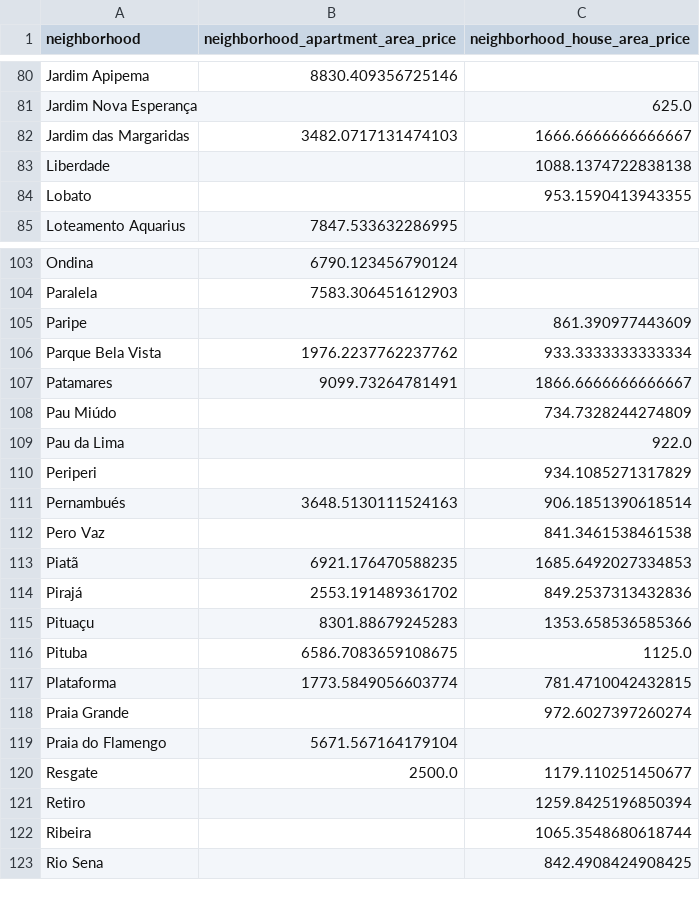
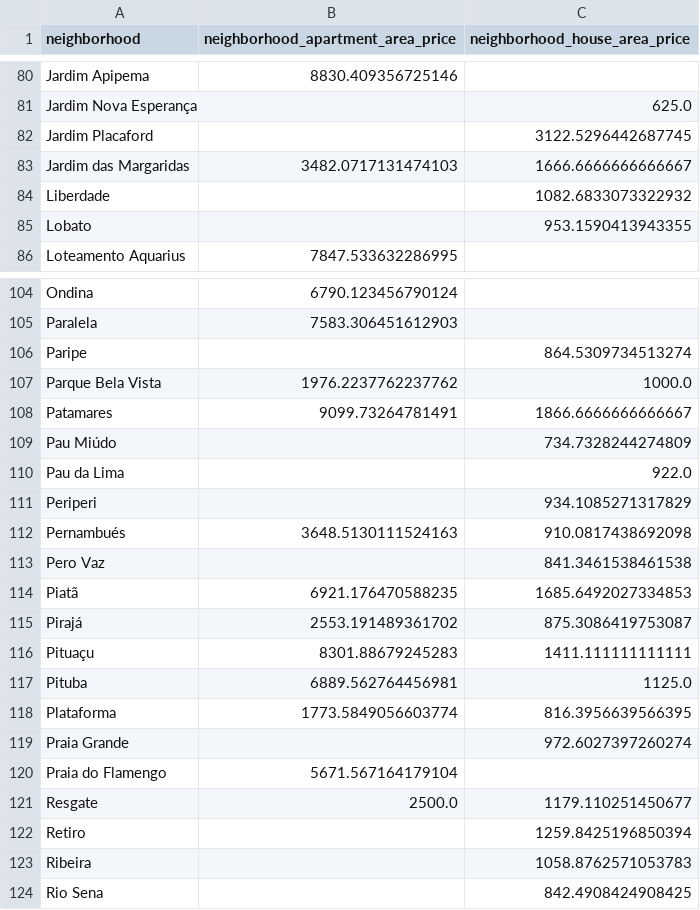
Before and after one commit to Ednaxx/salvador-housing-price-predictor, a CSV file: data/neighborhoods_area_price.csv, drawn as a sheet; only a part is shown, gaps mark what is left out; the diff covers the shown part only.

```diff
--- a/data/neighborhoods_area_price.csv
+++ b/data/neighborhoods_area_price.csv
@@ -81,4 +81,5 @@ Jardim Apipema,8830.409356725146,
 Jardim Nova Esperança,,625.0
+Jardim Placaford,,3122.5296442687745
 Jardim das Margaridas,3482.0717131474103,1666.6666666666667
-Liberdade,,1088.1374722838138
+Liberdade,,1082.6833073322932
 Lobato,,953.1590413943355
@@ -104,4 +105,4 @@ Ondina,6790.123456790124,
 Paralela,7583.306451612903,
-Paripe,,861.390977443609
-Parque Bela Vista,1976.2237762237762,933.3333333333334
+Paripe,,864.5309734513274
+Parque Bela Vista,1976.2237762237762,1000.0
 Patamares,9099.73264781491,1866.6666666666667
@@ -110,9 +111,9 @@ Pau da Lima,,922.0
 Periperi,,934.1085271317829
-Pernambués,3648.5130111524163,906.1851390618514
+Pernambués,3648.5130111524163,910.0817438692098
 Pero Vaz,,841.3461538461538
 Piatã,6921.176470588235,1685.6492027334853
-Pirajá,2553.191489361702,849.2537313432836
-Pituaçu,8301.88679245283,1353.658536585366
-Pituba,6586.7083659108675,1125.0
-Plataforma,1773.5849056603774,781.4710042432815
+Pirajá,2553.191489361702,875.3086419753087
+Pituaçu,8301.88679245283,1411.111111111111
+Pituba,6889.562764456981,1125.0
+Plataforma,1773.5849056603774,816.3956639566395
 Praia Grande,,972.6027397260274
@@ -121,3 +122,3 @@ Resgate,2500.0,1179.110251450677
 Retiro,,1259.8425196850394
-Ribeira,,1065.3548680618744
+Ribeira,,1058.8762571053783
 Rio Sena,,842.4908424908425
```
Also changed, not shown: 1 added row and 25 edited cells elsewhere in this file, data/housing_data.csv, 6 other files.
